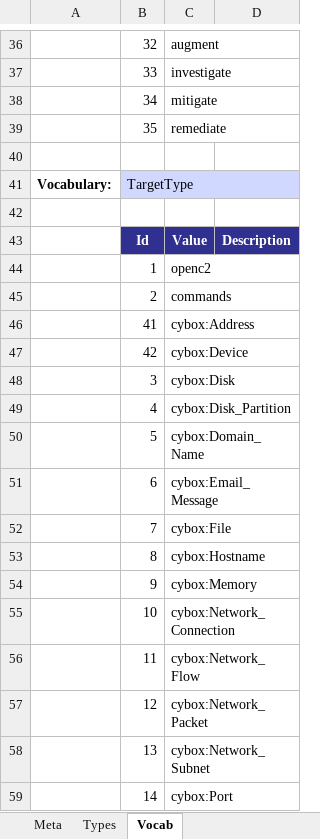
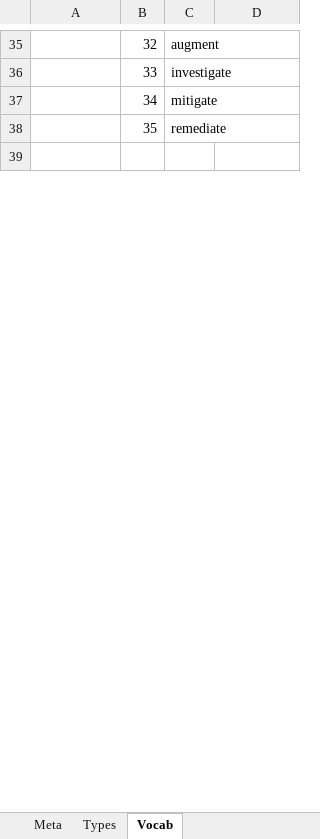
Before and after one commit to oasis-open/openc2-jadn-software, an Excel workbook: data_gen/openc2_genj.xlsx, sheet Vocab, drawn as a sheet; only a part is shown, gaps mark what is left out; the shorter side is filled out with more unchanged rows; values as stored, in another font and other column widths than the file's, no borders; removed rows and columns are numbered as before the commit, all else as after; the diff covers the shown part only; the diff names each change by its address in the sheet, - before the commit and + after, or states it on an @@ line.

Commit message:
Unit tests for commands and domain-name targets

```diff
--- a/data_gen/openc2_genj.xlsx (sheet Vocab)
+++ b/data_gen/openc2_genj.xlsx (sheet Vocab)
-row 40: (empty)
-row 41: Vocabulary: | TargetType
-row 42: (empty)
@@ row 43 moved to row 149: Id @@
-row 44:  | 1 | openc2
-row 45:  | 2 | commands
-row 46:  | 41 | cybox:Address
-row 47:  | 42 | cybox:Device
-row 48:  | 3 | cybox:Disk
-row 49:  | 4 | cybox:Disk_Partition
-row 50:  | 5 | cybox:Domain_Name
-row 51:  | 6 | cybox:Email_Message
-row 52:  | 7 | cybox:File
-row 53:  | 8 | cybox:Hostname
-row 54:  | 9 | cybox:Memory
-row 55:  | 10 | cybox:Network_Connection
-row 56:  | 11 | cybox:Network_Flow
-row 57:  | 12 | cybox:Network_Packet
-row 58:  | 13 | cybox:Network_Subnet
-row 59:  | 14 | cybox:Port
```
Also changed, not shown: 35 added rows, 13 removed rows and 3 edited cells elsewhere in this sheet, sheet Types, sheet Meta, 25 other files.
